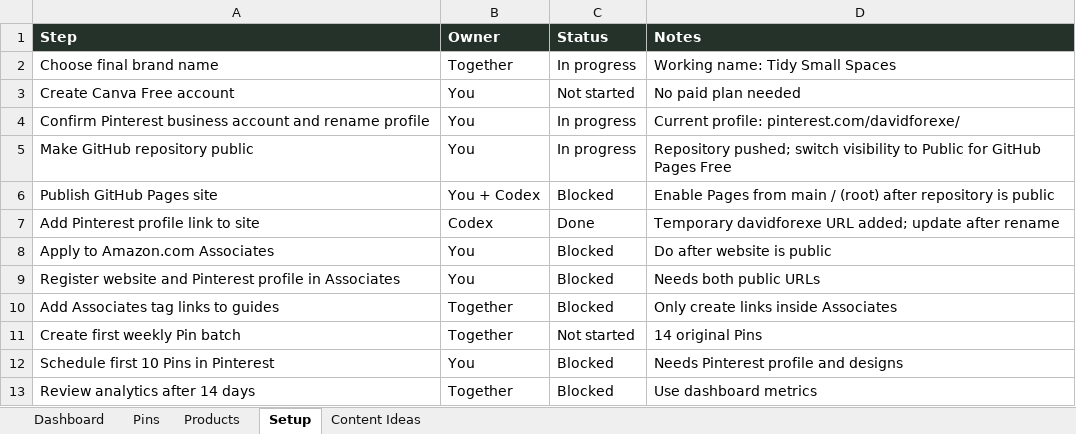
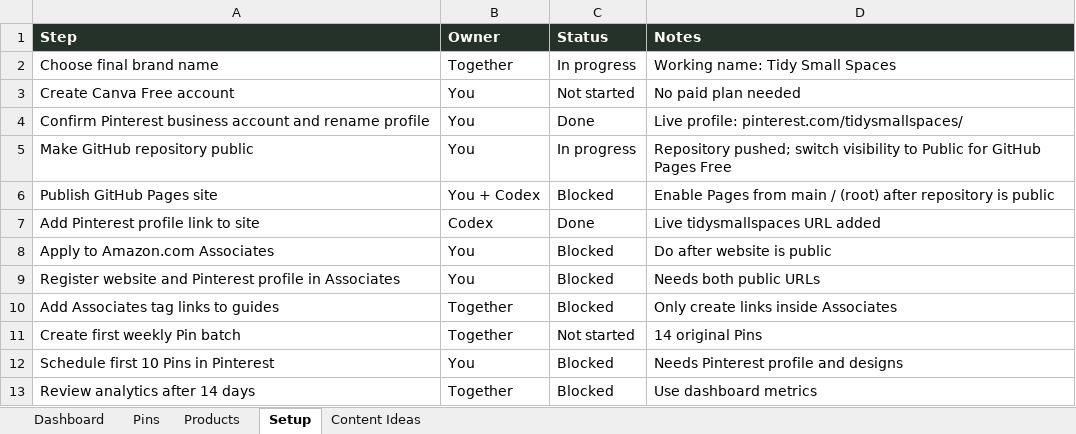
Before and after one commit to tidysmallspaces/tidysmallspaces.github.io, an Excel workbook: outputs/tidy-small-spaces-tracker.xlsx, sheet Setup, drawn as a sheet; values as stored, in another font and other column widths than the file's, no borders; table styles not drawn; the diff names each change by its address in the sheet, - before the commit and + after, or states it on an @@ line.

Commit message:
Use live Pinterest brand profile

```diff
--- a/outputs/tidy-small-spaces-tracker.xlsx (sheet Setup)
+++ b/outputs/tidy-small-spaces-tracker.xlsx (sheet Setup)
-C4 (Status): In progress
+C4 (Status): Done
-D4 (Notes): Current profile: pinterest.com/davidforexe/
+D4 (Notes): Live profile: pinterest.com/tidysmallspaces/
-D7 (Notes): Temporary davidforexe URL added; update after rename
+D7 (Notes): Live tidysmallspaces URL added
```
Also changed, not shown: charts or pictures, 4 other files.
